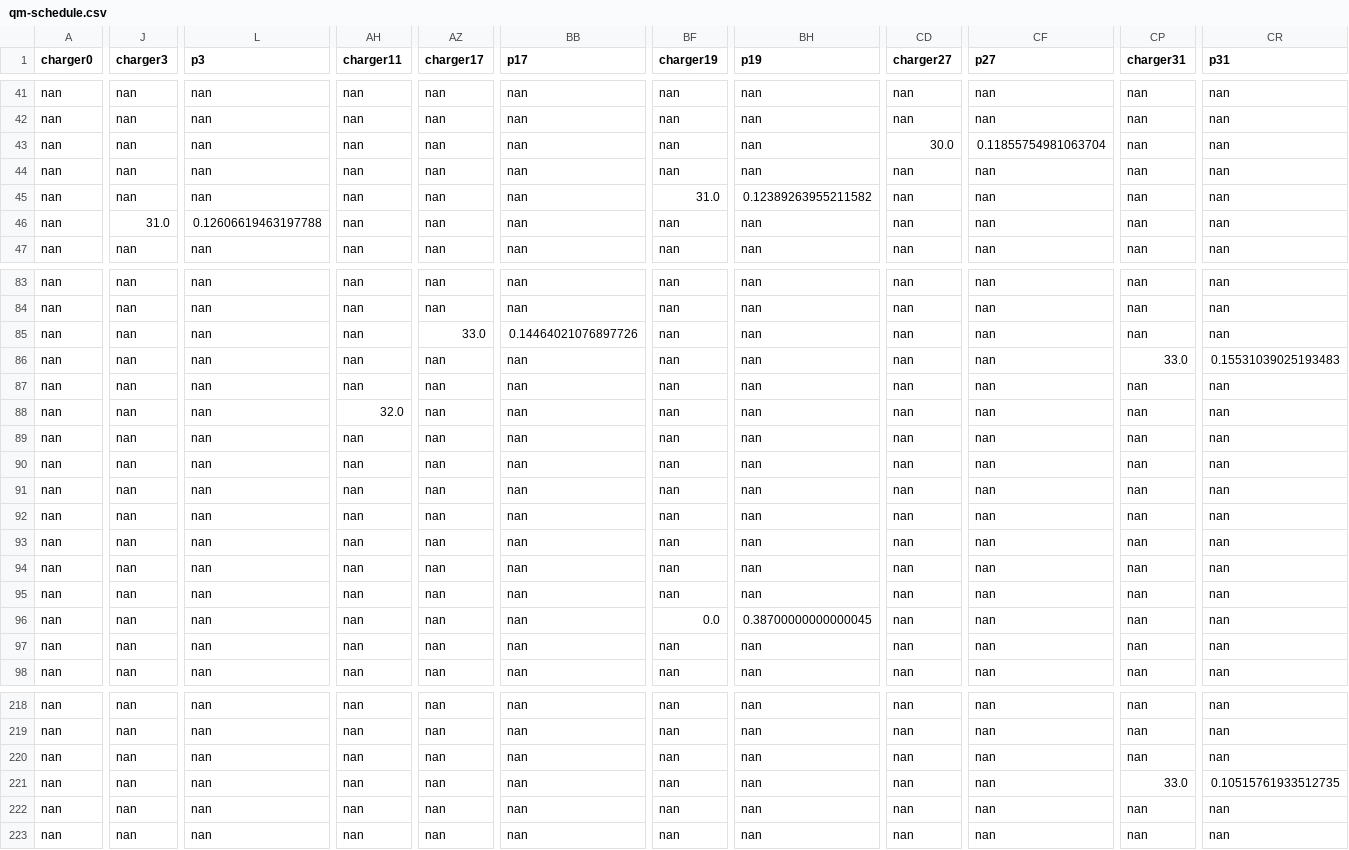
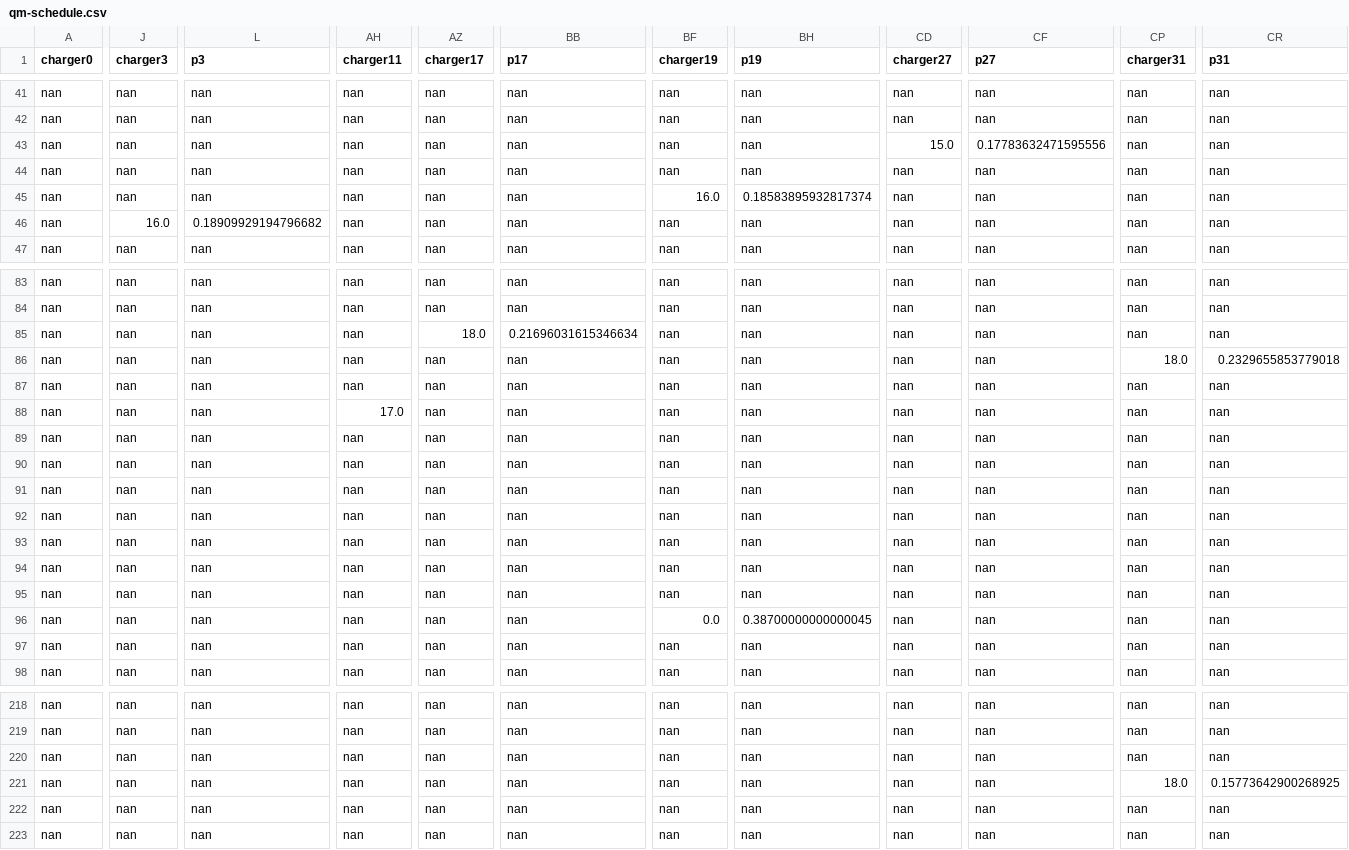
Before and after one commit to alexb7711/milp-pap, a CSV file: data/qm-schedule.csv, drawn as a sheet; only a part is shown, gaps mark what is left out; the diff covers the shown part only; the diff names each change by its address in the sheet, - before the commit and + after, or states it on an @@ line.

```diff
--- a/data/qm-schedule.csv
+++ b/data/qm-schedule.csv
-CD43 (charger27): 30.0
+CD43 (charger27): 15.0
-CF43 (p27): 0.11855754981063704
+CF43 (p27): 0.17783632471595556
-BF45 (charger19): 31.0
+BF45 (charger19): 16.0
-BH45 (p19): 0.12389263955211582
+BH45 (p19): 0.18583895932817374
-J46 (charger3): 31.0
+J46 (charger3): 16.0
-L46 (p3): 0.12606619463197788
+L46 (p3): 0.18909929194796682
-AZ85 (charger17): 33.0
+AZ85 (charger17): 18.0
-BB85 (p17): 0.14464021076897726
+BB85 (p17): 0.21696031615346634
-CP86 (charger31): 33.0
+CP86 (charger31): 18.0
-CR86 (p31): 0.15531039025193483
+CR86 (p31): 0.2329655853779018
-AH88 (charger11): 32.0
+AH88 (charger11): 17.0
-CP221 (charger31): 33.0
+CP221 (charger31): 18.0
-CR221 (p31): 0.10515761933512735
+CR221 (p31): 0.15773642900268925
```
Also changed, not shown: 62 edited cells elsewhere in this file, data/milp-acc-energy-usage.csv, data/milp-power-usage.csv, 10 other files.
